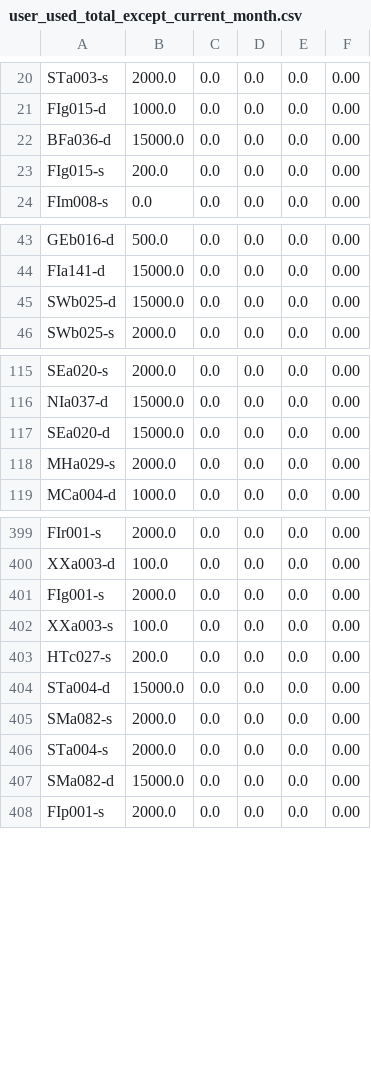
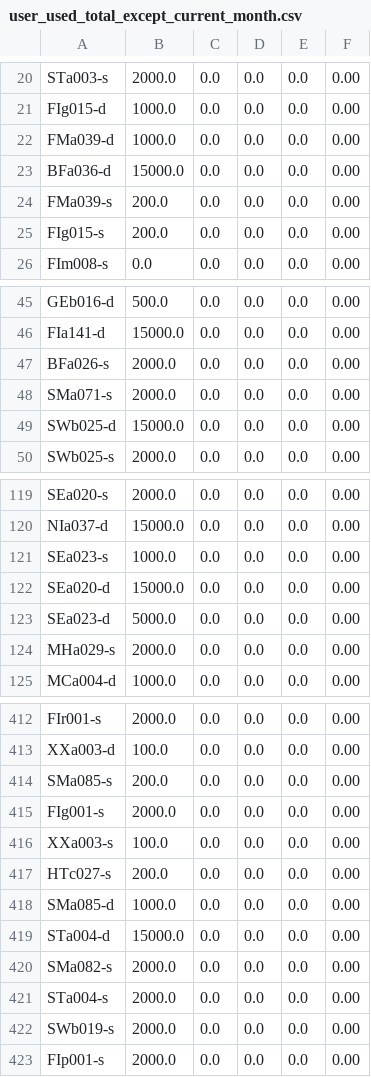
Before and after one commit to knjosk/afi_uge, a CSV file: Accounting_Statistics/logs/accounting/user_used_total_except_current_month.csv, drawn as a sheet; only a part is shown, gaps mark what is left out; the diff covers the shown part only.

```diff
--- a/Accounting_Statistics/logs/accounting/user_used_total_except_current_month.csv
+++ b/Accounting_Statistics/logs/accounting/user_used_total_except_current_month.csv
@@ -21,3 +21,5 @@ STa003-s,2000.0,0.0,0.0,0.0,0.00
 FIg015-d,1000.0,0.0,0.0,0.0,0.00
+FMa039-d,1000.0,0.0,0.0,0.0,0.00
 BFa036-d,15000.0,0.0,0.0,0.0,0.00
+FMa039-s,200.0,0.0,0.0,0.0,0.00
 FIg015-s,200.0,0.0,0.0,0.0,0.00
@@ -44,2 +46,4 @@ GEb016-d,500.0,0.0,0.0,0.0,0.00
 FIa141-d,15000.0,0.0,0.0,0.0,0.00
+BFa026-s,2000.0,0.0,0.0,0.0,0.00
+SMa071-s,2000.0,0.0,0.0,0.0,0.00
 SWb025-d,15000.0,0.0,0.0,0.0,0.00
@@ -116,3 +120,5 @@ SEa020-s,2000.0,0.0,0.0,0.0,0.00
 NIa037-d,15000.0,0.0,0.0,0.0,0.00
+SEa023-s,1000.0,0.0,0.0,0.0,0.00
 SEa020-d,15000.0,0.0,0.0,0.0,0.00
+SEa023-d,5000.0,0.0,0.0,0.0,0.00
 MHa029-s,2000.0,0.0,0.0,0.0,0.00
@@ -400,2 +413,3 @@ FIr001-s,2000.0,0.0,0.0,0.0,0.00
 XXa003-d,100.0,0.0,0.0,0.0,0.00
+SMa085-s,200.0,0.0,0.0,0.0,0.00
 FIg001-s,2000.0,0.0,0.0,0.0,0.00
@@ -403,2 +417,3 @@ XXa003-s,100.0,0.0,0.0,0.0,0.00
 HTc027-s,200.0,0.0,0.0,0.0,0.00
+SMa085-d,1000.0,0.0,0.0,0.0,0.00
 STa004-d,15000.0,0.0,0.0,0.0,0.00
@@ -406,3 +421,3 @@ SMa082-s,2000.0,0.0,0.0,0.0,0.00
 STa004-s,2000.0,0.0,0.0,0.0,0.00
-SMa082-d,15000.0,0.0,0.0,0.0,0.00
+SWb019-s,2000.0,0.0,0.0,0.0,0.00
 FIp001-s,2000.0,0.0,0.0,0.0,0.00
```
Also changed, not shown: 8 added rows, 8 moved rows and 32 edited cells elsewhere in this file, Accounting_Statistics/logs/accounting/prj_exceeded_pm.csv, Accounting_Statistics/logs/accounting/prj_used_pm.csv, 16 other files.
